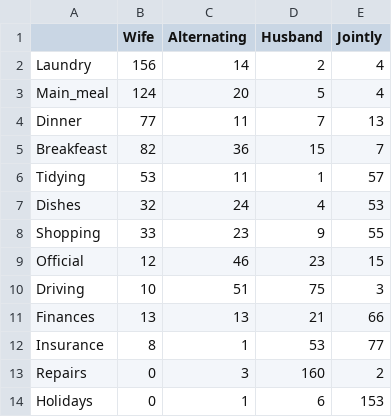
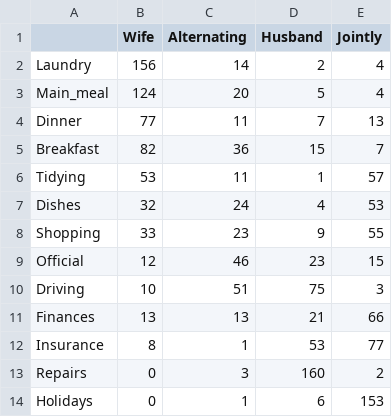
Before and after one commit to marcin119a/ca-pytroch, a CSV file: datasets/house_tasks.csv, drawn as a sheet.

Commit message:
Update house_tasks.csv

```diff
--- a/datasets/house_tasks.csv
+++ b/datasets/house_tasks.csv
@@ -4,3 +4,3 @@
 "Dinner",77,11,7,13
-"Breakfeast",82,36,15,7
+"Breakfast",82,36,15,7
 "Tidying",53,11,1,57
```
